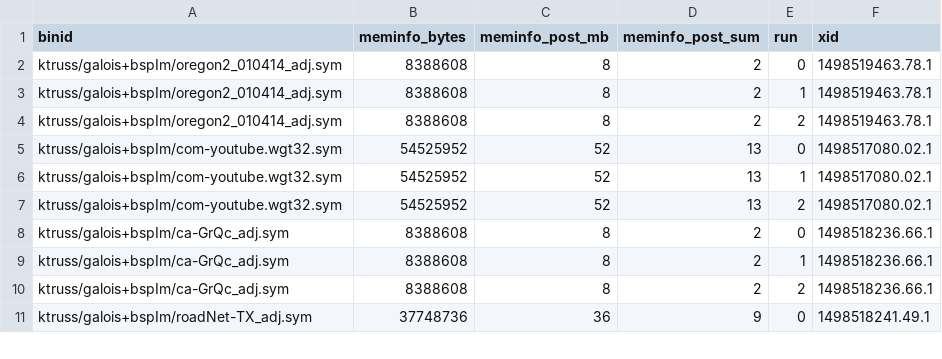
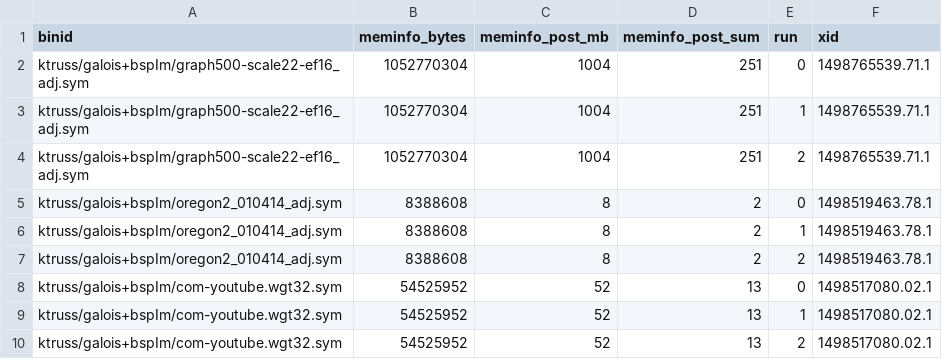
Before and after one commit to chadvoegele/gpgraphiso, a CSV file: eval/ktruss/tuxedo-01-gal.csv, drawn as a sheet; only a part is shown; the shorter side is filled out with more unchanged rows.

```diff
--- a/eval/ktruss/tuxedo-01-gal.csv
+++ b/eval/ktruss/tuxedo-01-gal.csv
@@ -1,2 +1,5 @@
 binid,meminfo_bytes,meminfo_post_mb,meminfo_post_sum,run,xid
+ktruss/galois+bspIm/graph500-scale22-ef16_adj.sym,1052770304,1004,251,0,1498765539.71.1
+ktruss/galois+bspIm/graph500-scale22-ef16_adj.sym,1052770304,1004,251,1,1498765539.71.1
+ktruss/galois+bspIm/graph500-scale22-ef16_adj.sym,1052770304,1004,251,2,1498765539.71.1
 ktruss/galois+bspIm/oregon2_010414_adj.sym,8388608,8,2,0,1498519463.78.1
```
Also changed, not shown: eval/ktruss/tuxedo-01-cpu-metrics.csv, eval/ktruss/tuxedo-01-raw.csv, 6 other files.
